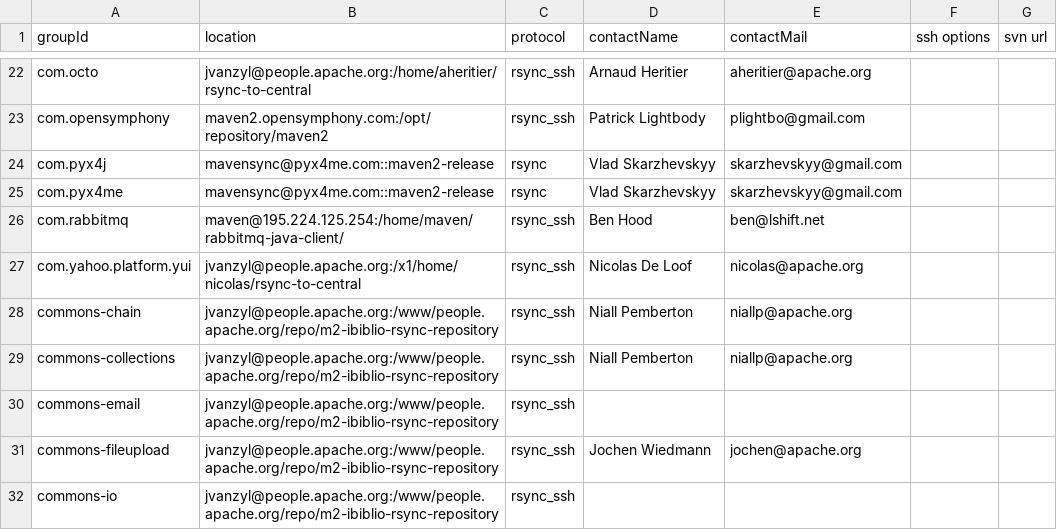
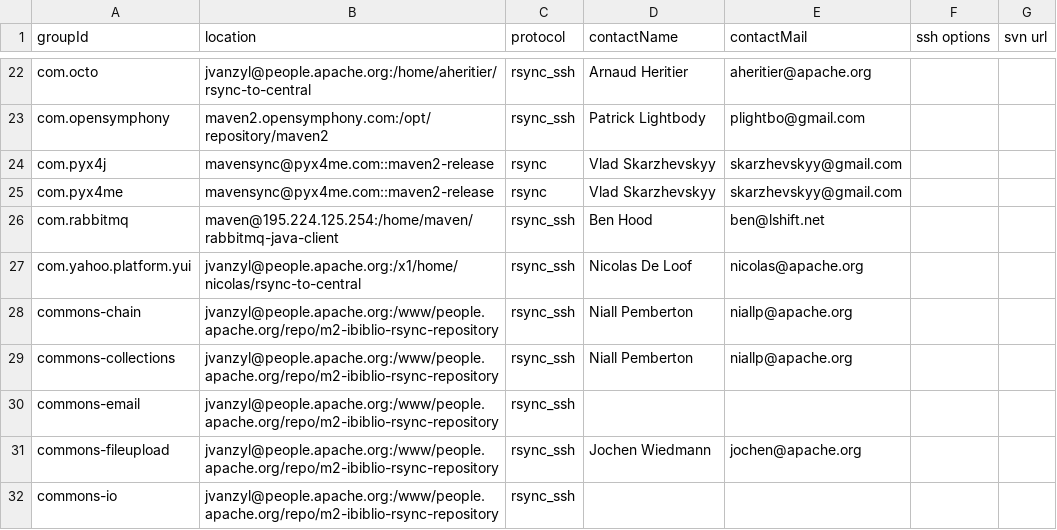
Before and after one commit to apache/maven-repository-tools, a CSV file: src/bin/synchronize/m2-sync/sync.csv, drawn as a sheet; only a part is shown, gaps mark what is left out.

Commit message:
Remove trailing slash
git-svn-id: https://svn.apache.org/repos/asf/maven/repository-tools/trunk@668843 13f79535-47bb-0310-9956-ffa450edef68

```diff
--- a/src/bin/synchronize/m2-sync/sync.csv
+++ b/src/bin/synchronize/m2-sync/sync.csv
@@ -25,3 +25,3 @@
 "com.pyx4me","mavensync@pyx4me.com::maven2-release","rsync","Vlad Skarzhevskyy","skarzhevskyy@gmail.com",,
-"com.rabbitmq","maven@195.224.125.254:/home/maven/rabbitmq-java-client/","rsync_ssh","Ben Hood","ben@lshift.net",,
+"com.rabbitmq","maven@195.224.125.254:/home/maven/rabbitmq-java-client","rsync_ssh","Ben Hood","ben@lshift.net",,
 "com.yahoo.platform.yui","jvanzyl@people.apache.org:/x1/home/nicolas/rsync-to-central","rsync_ssh","Nicolas De Loof","nicolas@apache.org",,
```
